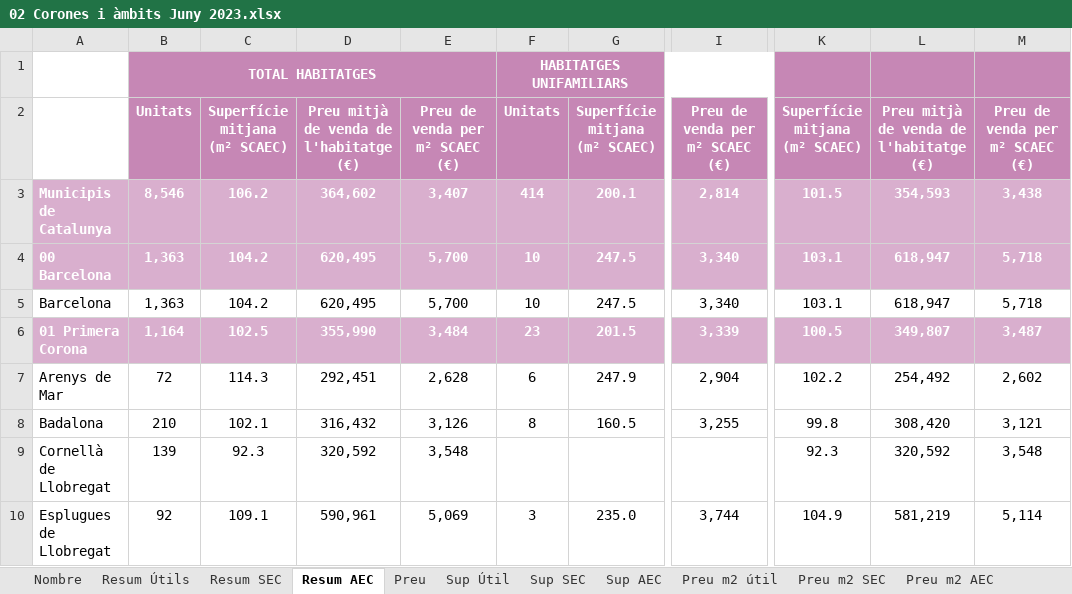
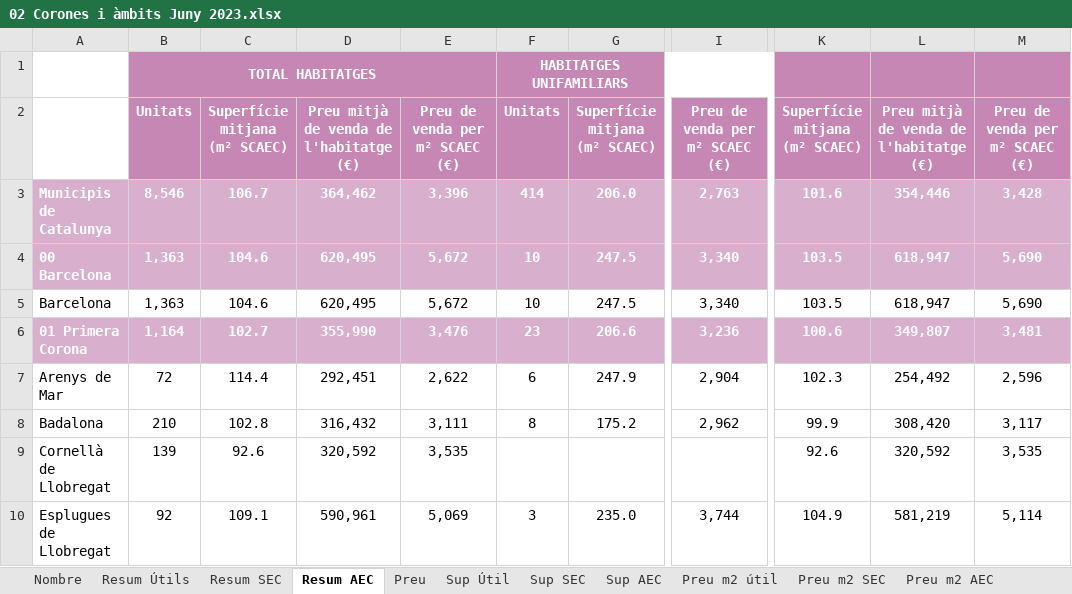
Before and after one commit to rubenlj-git/Taules_oferta_1S23, an Excel workbook: 02 Corones i àmbits Juny 2023.xlsx, sheet Resum AEC, drawn as a sheet; only a part is shown, gaps mark what is left out; values as stored, in another font and other column widths than the file's, no borders; the diff covers the shown part only; the diff names each change by its address in the sheet, - before the commit and + after, or states it on an @@ line.

```diff
--- a/02 Corones i àmbits Juny 2023.xlsx (sheet Resum AEC)
+++ b/02 Corones i àmbits Juny 2023.xlsx (sheet Resum AEC)
-C3: 106.2
+C3: 106.7
-D3: 364,602
+D3: 364,462
-E3: 3,407
+E3: 3,396
-G3: 200.1
+G3: 206.0
-I3: 2,814
+I3: 2,763
-K3: 101.5
+K3: 101.6
-L3: 354,593
+L3: 354,446
-M3: 3,438
+M3: 3,428
-C4:C5: 104.2
+C4:C5: 104.6
-E4:E5: 5,700
+E4:E5: 5,672
-K4:K5: 103.1
+K4:K5: 103.5
-M4:M5: 5,718
+M4:M5: 5,690
-C6: 102.5
+C6: 102.7
-E6: 3,484
+E6: 3,476
-G6: 201.5
+G6: 206.6
-I6: 3,339
+I6: 3,236
-K6: 100.5
+K6: 100.6
-M6: 3,487
+M6: 3,481
-C7: 114.3
+C7: 114.4
-E7: 2,628
+E7: 2,622
-K7: 102.2
+K7: 102.3
-M7: 2,602
+M7: 2,596
-C8: 102.1
+C8: 102.8
-E8: 3,126
+E8: 3,111
-G8: 160.5
+G8: 175.2
-I8: 3,255
+I8: 2,962
-K8: 99.8
+K8: 99.9
-M8: 3,121
+M8: 3,117
-C9: 92.3
+C9: 92.6
-E9: 3,548
+E9: 3,535
-K9: 92.3
+K9: 92.6
-M9: 3,548
+M9: 3,535
```
Also changed, not shown: 192 edited cells elsewhere in this sheet, sheet Resum SEC, sheet Preu m2 útil, sheet Municipis, sheet Preu m2 SEC, sheet Preu m2 AEC, sheet Sup SEC, 6 more sheets, 01 Comparatiu mostra 2022 2023.xlsx, Estudi_oferta_taules_1S2023.xlsx, 3 other files.
